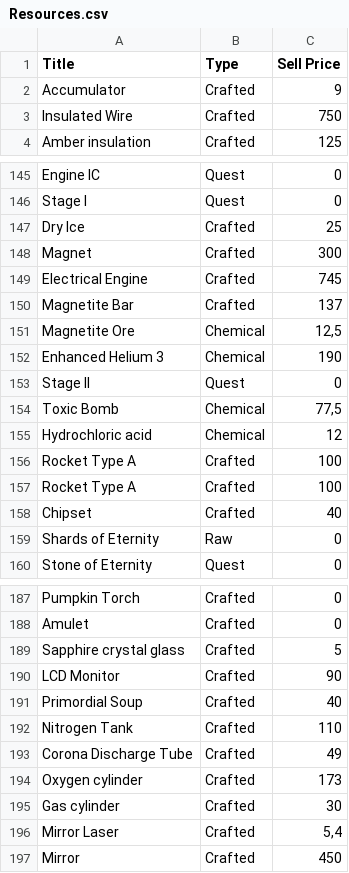
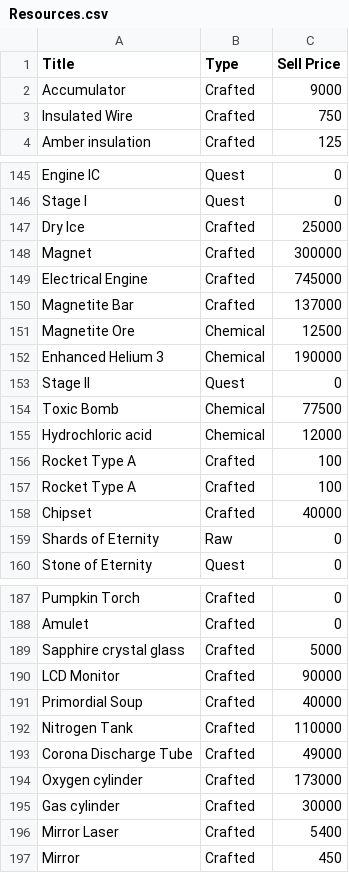
Before and after one commit to jakubu9333/deep-town-calculator, a CSV file: src/main/resources/Resources.csv, drawn as a sheet; only a part is shown, gaps mark what is left out; the diff covers the shown part only.

```diff
--- a/src/main/resources/Resources.csv
+++ b/src/main/resources/Resources.csv
@@ -1,3 +1,3 @@
 Title;Type;Sell Price
-Accumulator;Crafted;9
+Accumulator;Crafted;9000
 Insulated Wire;Crafted;750
@@ -146,14 +146,14 @@ Engine IC;Quest;0
 Stage I;Quest;0
-Dry Ice;Crafted;25
-Magnet;Crafted;300
-Electrical Engine;Crafted;745
-Magnetite Bar;Crafted;137
-Magnetite Ore;Chemical;12,5
-Enhanced Helium 3;Chemical;190
+Dry Ice;Crafted;25000
+Magnet;Crafted;300000
+Electrical Engine;Crafted;745000
+Magnetite Bar;Crafted;137000
+Magnetite Ore;Chemical;12500
+Enhanced Helium 3;Chemical;190000
 Stage II;Quest;0
-Toxic Bomb;Chemical;77,5
-Hydrochloric acid;Chemical;12
+Toxic Bomb;Chemical;77500
+Hydrochloric acid;Chemical;12000
 Rocket Type A;Crafted;100
 Rocket Type A;Crafted;100
-Chipset;Crafted;40
+Chipset;Crafted;40000
 Shards of Eternity;Raw;0
@@ -188,10 +188,10 @@ Pumpkin Torch;Crafted;0
 Amulet;Crafted;0
-Sapphire crystal glass;Crafted;5
-LCD Monitor;Crafted;90
-Primordial Soup;Crafted;40
-Nitrogen Tank;Crafted;110
-Corona Discharge Tube;Crafted;49
-Oxygen cylinder;Crafted;173
-Gas cylinder;Crafted;30
-Mirror Laser;Crafted;5,4
+Sapphire crystal glass;Crafted;5000
+LCD Monitor;Crafted;90000
+Primordial Soup;Crafted;40000
+Nitrogen Tank;Crafted;110000
+Corona Discharge Tube;Crafted;49000
+Oxygen cylinder;Crafted;173000
+Gas cylinder;Crafted;30000
+Mirror Laser;Crafted;5400
 Mirror;Crafted;450
```
Also changed, not shown: 39 edited cells elsewhere in this file, src/main/resources/Recipes.csv, 5 other files.
